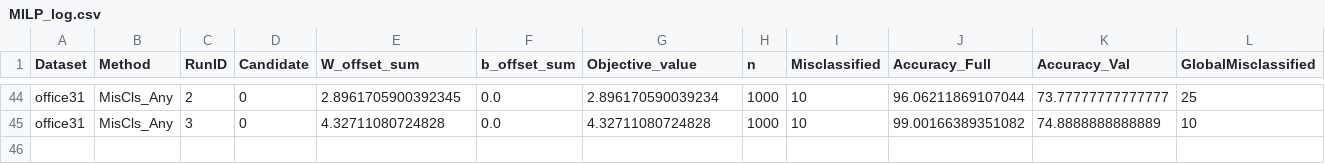
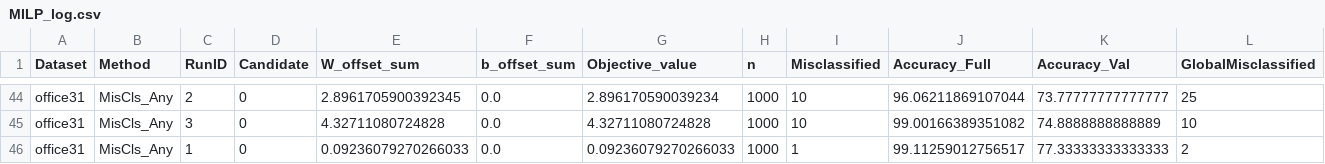
Before and after one commit to MuyeedAhmed/NN_Verification, a CSV file: BaselineOthers/Stats/MILP_log.csv, drawn as a sheet; only a part is shown, gaps mark what is left out; rows hold the shown columns only; the diff names each change by its address in the sheet, - before the commit and + after, or states it on an @@ line.

```diff
--- a/BaselineOthers/Stats/MILP_log.csv
+++ b/BaselineOthers/Stats/MILP_log.csv
+row 46: office31 | MisCls_Any | 1 | 0 | 0.09236079270266033 | 0.0 | 0.09236079270266033 | 1000 | 1 | 99.11259012756517 | 77.33333333333333 | 2
```
Also changed, not shown: BaselineOthers/Stats/Summary.csv, BaselineOthers/Stats/Summary_S.csv, 4 other files.
